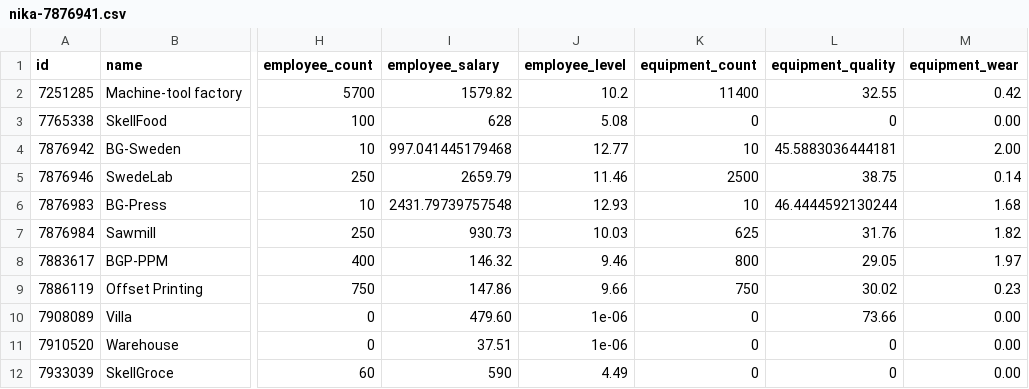
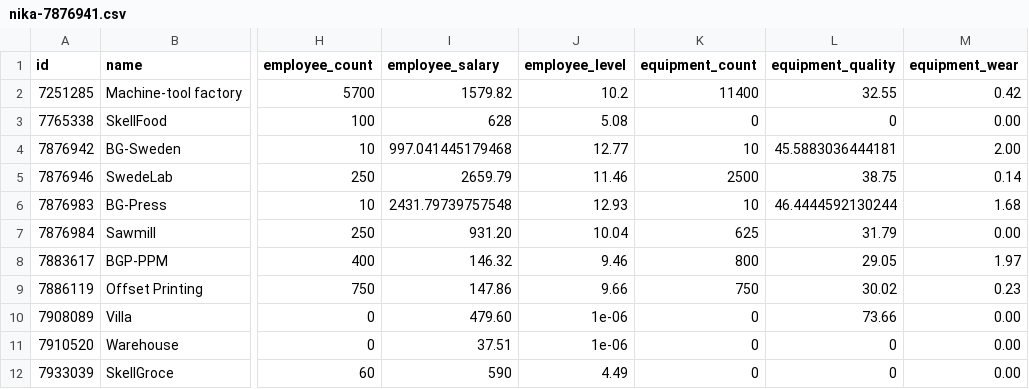
Before and after one commit to Emin-Hasanov/VirtaProj, a CSV file: companies/nika-7876941.csv, drawn as a sheet; only a part is shown, gaps mark what is left out; the diff names each change by its address in the sheet, - before the commit and + after, or states it on an @@ line.

Commit message:
Company update: nika-7876941.csv on 2026-02-07_22-53-40

```diff
--- a/companies/nika-7876941.csv
+++ b/companies/nika-7876941.csv
-I7 (employee_salary): 930.73
+I7 (employee_salary): 931.20
-J7 (employee_level): 10.03
+J7 (employee_level): 10.04
-L7 (equipment_quality): 31.76
+L7 (equipment_quality): 31.79
-M7 (equipment_wear): 1.82
+M7 (equipment_wear): 0.00
```
